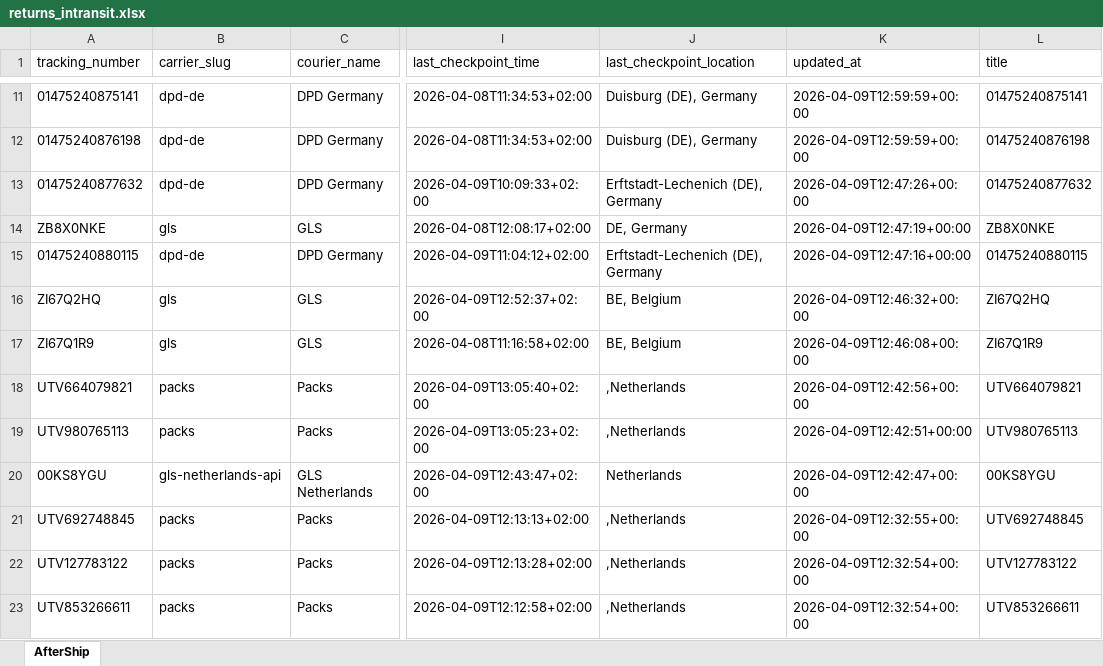
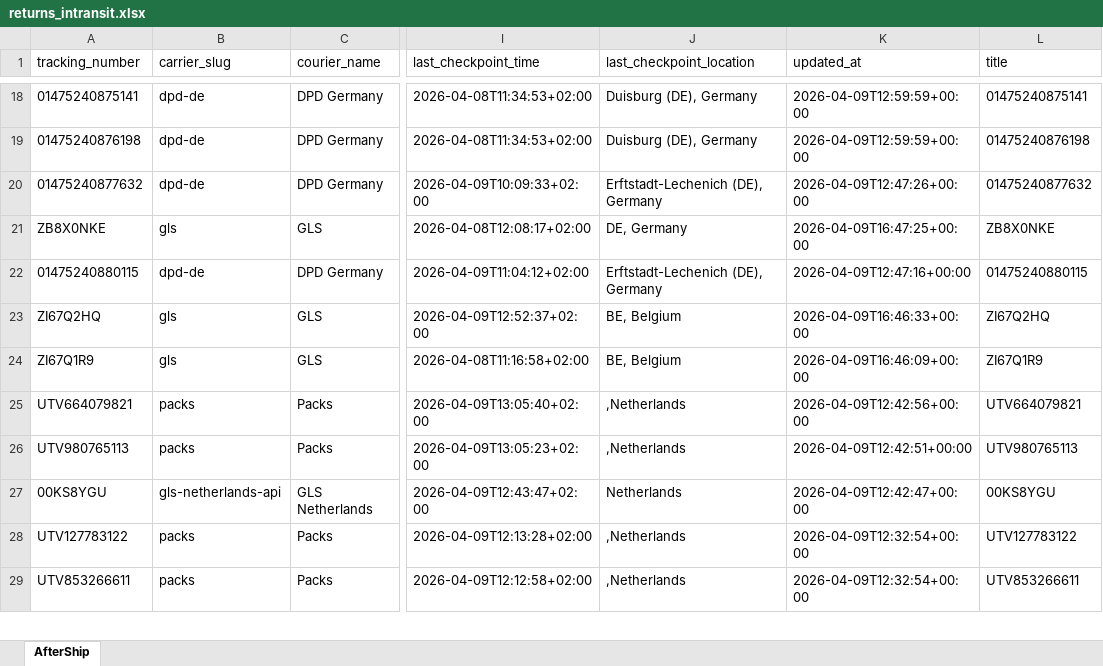
Before and after one commit to Gleamm89/Return-Shipments, an Excel workbook: docs/data/returns_intransit.xlsx, sheet AfterShip, drawn as a sheet; only a part is shown, gaps mark what is left out; values as stored, in another font and other column widths than the file's, no borders; addresses are those after the commit; the diff covers the shown part only; the diff names each change by its address in the sheet, - before the commit and + after, or states it on an @@ line.

```diff
--- a/docs/data/returns_intransit.xlsx (sheet AfterShip)
+++ b/docs/data/returns_intransit.xlsx (sheet AfterShip)
-K21 (updated_at): 2026-04-09T12:47:19+00:00
+K21 (updated_at): 2026-04-09T16:47:25+00:00
-K23 (updated_at): 2026-04-09T12:46:32+00:00
+K23 (updated_at): 2026-04-09T16:46:33+00:00
-K24 (updated_at): 2026-04-09T12:46:08+00:00
+K24 (updated_at): 2026-04-09T16:46:09+00:00
@@ row 21 moved to row 30: UTV692748845 @@
```
Also changed, not shown: 56 added rows, 56 removed rows, 30 moved rows and 25 edited cells elsewhere in this sheet, 2 other files.
